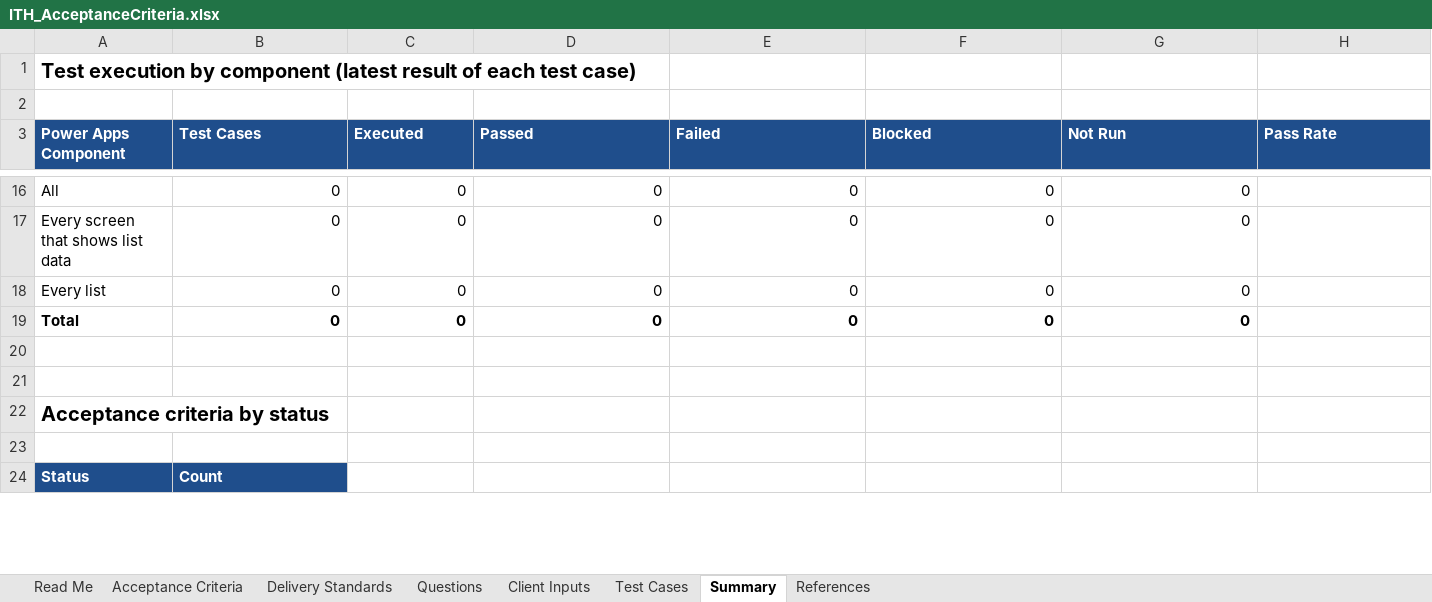
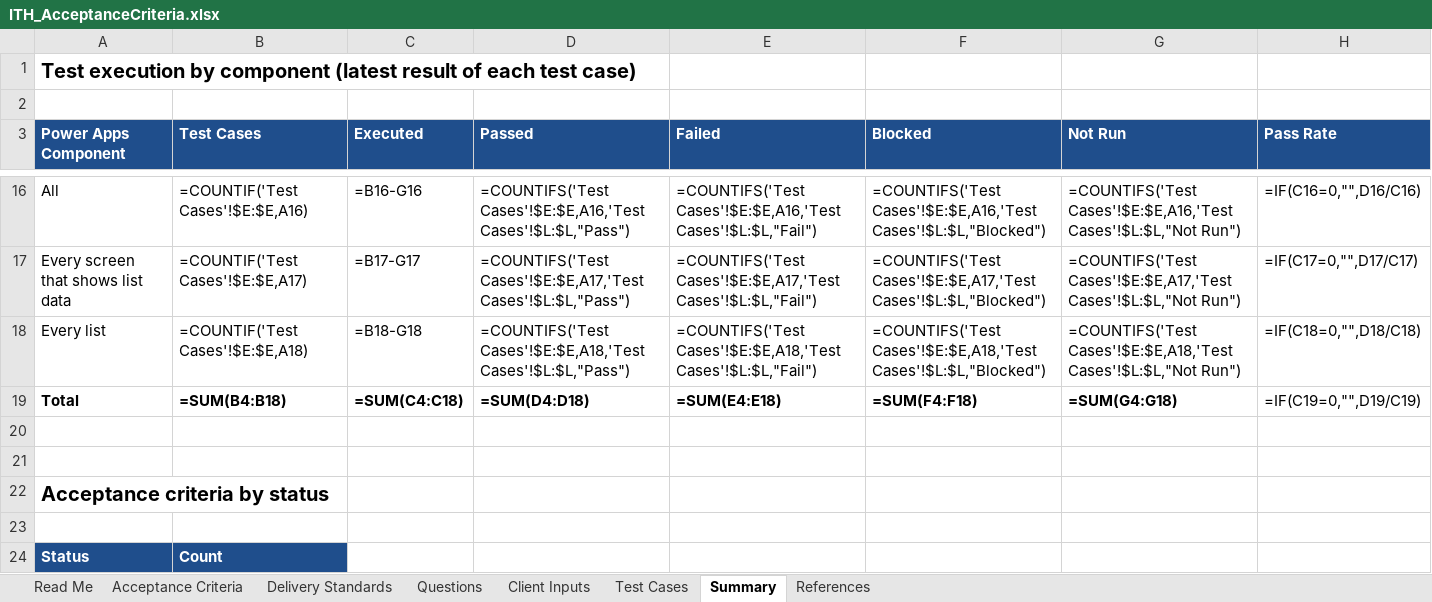
Before and after one commit to albinkuruvilla21/IT-Helpdesk, an Excel workbook: specs/acceptance-criteria/ITH_AcceptanceCriteria.xlsx, sheet Summary, drawn as a sheet; only a part is shown, gaps mark what is left out; values as stored, in another font and other column widths than the file's, no borders; formulas without a stored value are shown as written; the diff covers the shown part only; the diff names each change by its address in the sheet, - before the commit and + after, or states it on an @@ line.

Commit message:
G10: test cases

```diff
--- a/specs/acceptance-criteria/ITH_AcceptanceCriteria.xlsx (sheet Summary)
+++ b/specs/acceptance-criteria/ITH_AcceptanceCriteria.xlsx (sheet Summary)
-B16 (Test Cases): 0
+B16 (Test Cases): =COUNTIF('Test Cases'!$E:$E,A16)
-C16 (Executed): 0
+C16 (Executed): =B16-G16
-D16 (Passed): 0
+D16 (Passed): =COUNTIFS('Test Cases'!$E:$E,A16,'Test Cases'!$L:$L,"Pass")
-E16 (Failed): 0
+E16 (Failed): =COUNTIFS('Test Cases'!$E:$E,A16,'Test Cases'!$L:$L,"Fail")
-F16 (Blocked): 0
+F16 (Blocked): =COUNTIFS('Test Cases'!$E:$E,A16,'Test Cases'!$L:$L,"Blocked")
-G16 (Not Run): 0
+G16 (Not Run): =COUNTIFS('Test Cases'!$E:$E,A16,'Test Cases'!$L:$L,"Not Run")
-H16 (Pass Rate): (empty)
+H16 (Pass Rate): =IF(C16=0,"",D16/C16)
-B17 (Test Cases): 0
+B17 (Test Cases): =COUNTIF('Test Cases'!$E:$E,A17)
-C17 (Executed): 0
+C17 (Executed): =B17-G17
-D17 (Passed): 0
+D17 (Passed): =COUNTIFS('Test Cases'!$E:$E,A17,'Test Cases'!$L:$L,"Pass")
-E17 (Failed): 0
+E17 (Failed): =COUNTIFS('Test Cases'!$E:$E,A17,'Test Cases'!$L:$L,"Fail")
-F17 (Blocked): 0
+F17 (Blocked): =COUNTIFS('Test Cases'!$E:$E,A17,'Test Cases'!$L:$L,"Blocked")
-G17 (Not Run): 0
+G17 (Not Run): =COUNTIFS('Test Cases'!$E:$E,A17,'Test Cases'!$L:$L,"Not Run")
-H17 (Pass Rate): (empty)
+H17 (Pass Rate): =IF(C17=0,"",D17/C17)
-B18 (Test Cases): 0
+B18 (Test Cases): =COUNTIF('Test Cases'!$E:$E,A18)
-C18 (Executed): 0
+C18 (Executed): =B18-G18
-D18 (Passed): 0
+D18 (Passed): =COUNTIFS('Test Cases'!$E:$E,A18,'Test Cases'!$L:$L,"Pass")
-E18 (Failed): 0
+E18 (Failed): =COUNTIFS('Test Cases'!$E:$E,A18,'Test Cases'!$L:$L,"Fail")
-F18 (Blocked): 0
+F18 (Blocked): =COUNTIFS('Test Cases'!$E:$E,A18,'Test Cases'!$L:$L,"Blocked")
-G18 (Not Run): 0
+G18 (Not Run): =COUNTIFS('Test Cases'!$E:$E,A18,'Test Cases'!$L:$L,"Not Run")
-H18 (Pass Rate): (empty)
+H18 (Pass Rate): =IF(C18=0,"",D18/C18)
-B19 (Test Cases): 0
+B19 (Test Cases): =SUM(B4:B18)
-C19 (Executed): 0
+C19 (Executed): =SUM(C4:C18)
-D19 (Passed): 0
+D19 (Passed): =SUM(D4:D18)
-E19 (Failed): 0
+E19 (Failed): =SUM(E4:E18)
-F19 (Blocked): 0
+F19 (Blocked): =SUM(F4:F18)
-G19 (Not Run): 0
+G19 (Not Run): =SUM(G4:G18)
-H19 (Pass Rate): (empty)
+H19 (Pass Rate): =IF(C19=0,"",D19/C19)
```
Also changed, not shown: 92 edited cells elsewhere in this sheet, sheet Test Cases, 1 other file.
